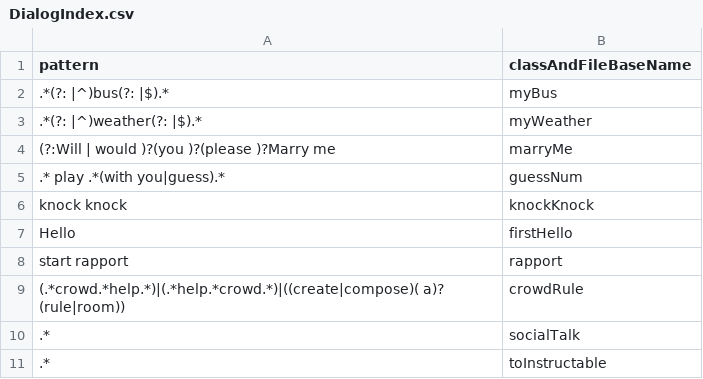
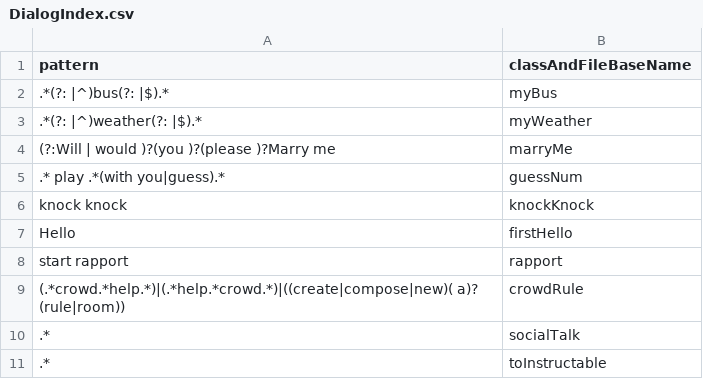
Before and after one commit to azariaa/Git, a CSV file: Configurations/DialogIndex.csv, drawn as a sheet.

```diff
--- a/Configurations/DialogIndex.csv
+++ b/Configurations/DialogIndex.csv
@@ -8,3 +8,3 @@ Hello,firstHello
 start rapport,rapport
-(.*crowd.*help.*)|(.*help.*crowd.*)|((create|compose)( a)? (rule|room)),crowdRule
+(.*crowd.*help.*)|(.*help.*crowd.*)|((create|compose|new)( a)? (rule|room)),crowdRule
 .*,socialTalk
```
Also changed, not shown: 4 other files.
